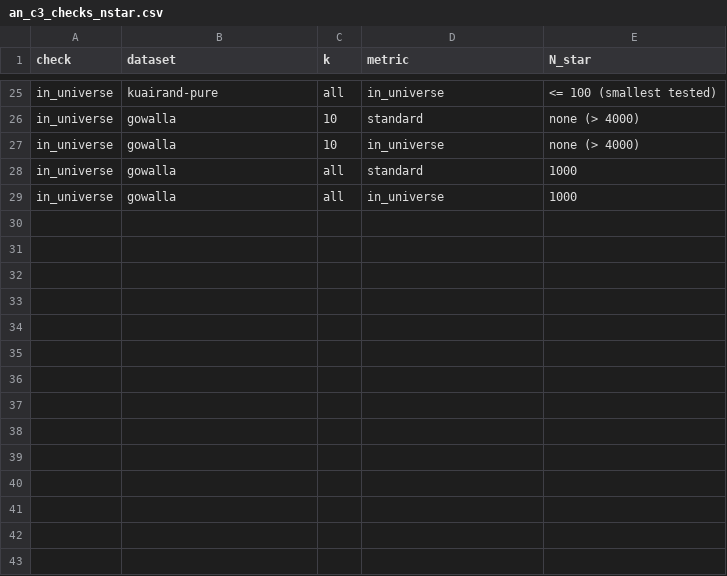
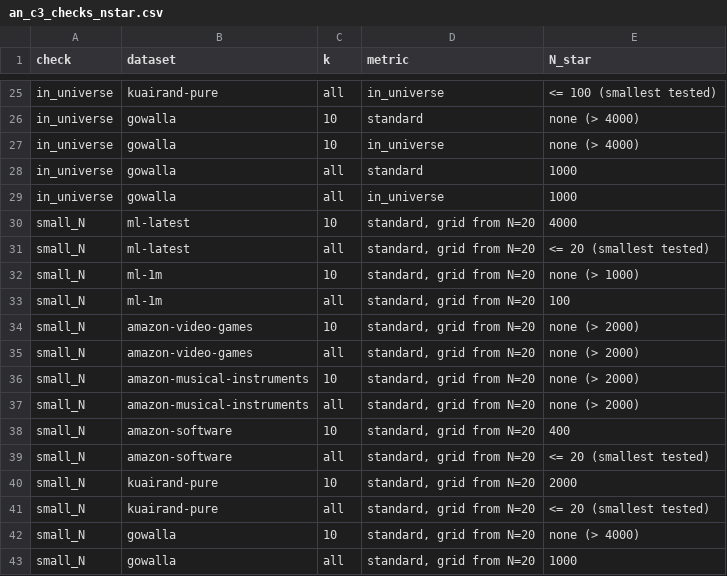
Before and after one commit to JerNB/Federated_Data_Gathering_Research, a CSV file: results/small_sample_popularity/03_tables/an_c3_checks_nstar.csv, drawn as a sheet; only a part is shown, gaps mark what is left out; the diff names each change by its address in the sheet, - before the commit and + after, or states it on an @@ line.

Commit message:
Small-sample popularity: results, analysis scripts, bilingual documents, safety report
Pre-registered C1 inconclusive, C2 falsified, C3 mixed; exploratory: drift larger than sampling
error, recency effects, two learning speeds, rank-interval coverage, privacy, subgroups.
117,069 tasks + 1,220 fresh-seed replications; fans stayed at idle (see 00_safety).

```diff
--- a/results/small_sample_popularity/03_tables/an_c3_checks_nstar.csv
+++ b/results/small_sample_popularity/03_tables/an_c3_checks_nstar.csv
+row 30: small_N | ml-latest | 10 | standard, grid from N=20 | 4000
+row 31: small_N | ml-latest | all | standard, grid from N=20 | <= 20 (smallest tested)
+row 32: small_N | ml-1m | 10 | standard, grid from N=20 | none (> 1000)
+row 33: small_N | ml-1m | all | standard, grid from N=20 | 100
+row 34: small_N | amazon-video-games | 10 | standard, grid from N=20 | none (> 2000)
+row 35: small_N | amazon-video-games | all | standard, grid from N=20 | none (> 2000)
+row 36: small_N | amazon-musical-instruments | 10 | standard, grid from N=20 | none (> 2000)
+row 37: small_N | amazon-musical-instruments | all | standard, grid from N=20 | none (> 2000)
+row 38: small_N | amazon-software | 10 | standard, grid from N=20 | 400
+row 39: small_N | amazon-software | all | standard, grid from N=20 | <= 20 (smallest tested)
+row 40: small_N | kuairand-pure | 10 | standard, grid from N=20 | 2000
+row 41: small_N | kuairand-pure | all | standard, grid from N=20 | <= 20 (smallest tested)
+row 42: small_N | gowalla | 10 | standard, grid from N=20 | none (> 4000)
+row 43: small_N | gowalla | all | standard, grid from N=20 | 1000
```
Also changed, not shown: 29 other files.
